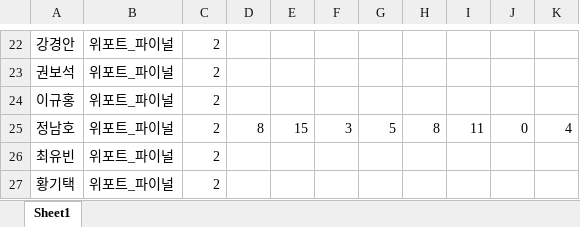
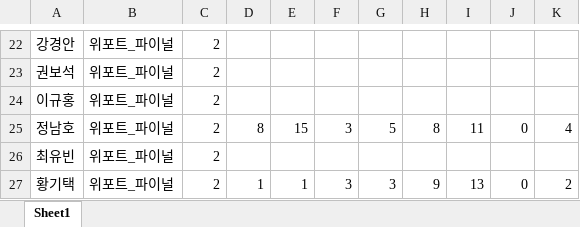
Before and after one commit to jeongnamho/gsat, an Excel workbook: score1.xlsx, sheet Sheet1, drawn as a sheet; only a part is shown, gaps mark what is left out; values as stored, in another font and other column widths than the file's, no borders; removed rows and columns are numbered as before the commit, all else as after; the diff names each change by its address in the sheet, - before the commit and + after, or states it on an @@ line.

Commit message:
update the scores in weeport_final2

```diff
--- a/score1.xlsx (sheet Sheet1)
+++ b/score1.xlsx (sheet Sheet1)
-row 27: 황기택 | 위포트_파이널 | 2
+row 27: 황기택 | 위포트_파이널 | 2 | 1 | 1 | 3 | 3 | 9 | 13 | 0 | 2
```
Also changed, not shown: 1 other file.
